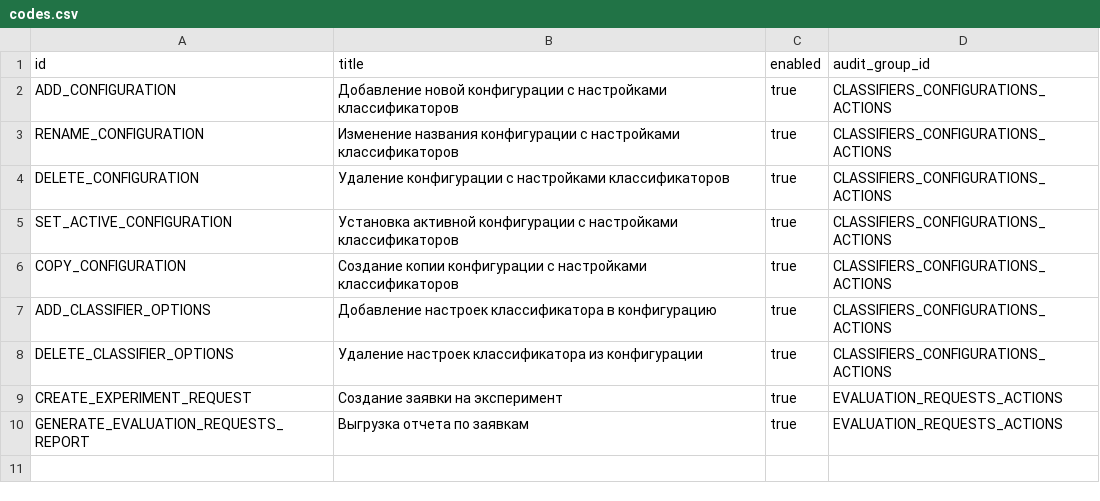
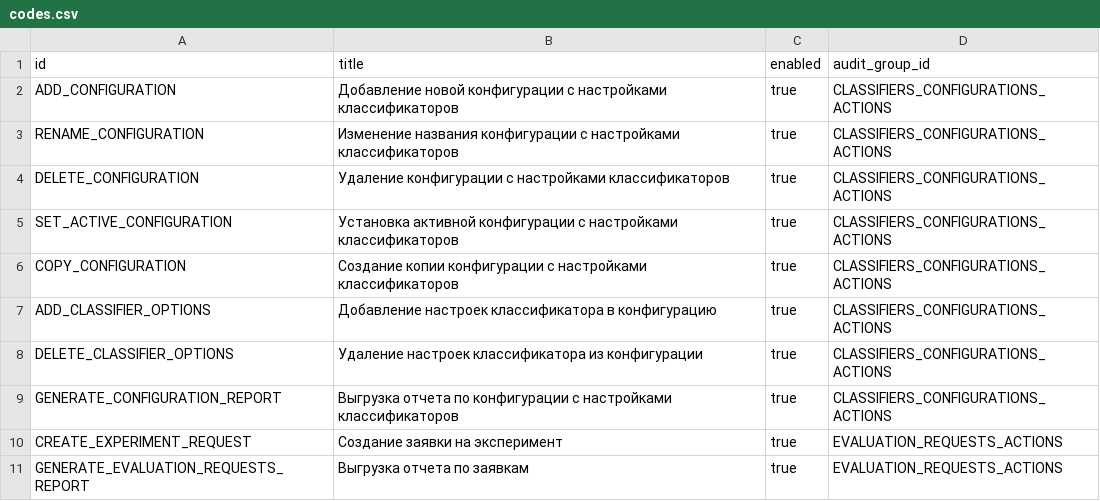
Before and after one commit to Stonnos/eca-service, a CSV file: eca-server/src/main/resources/audit/codes.csv, drawn as a sheet.

Commit message:
#ES-193 - added GENERATE_CONFIGURATION_REPORT audit codes

```diff
--- a/eca-server/src/main/resources/audit/codes.csv
+++ b/eca-server/src/main/resources/audit/codes.csv
@@ -8,2 +8,3 @@ ADD_CLASSIFIER_OPTIONS;Добавление настроек классифик
 DELETE_CLASSIFIER_OPTIONS;Удаление настроек классификатора из конфигурации;true;CLASSIFIERS_CONFIGURATIONS_ACTIONS
+GENERATE_CONFIGURATION_REPORT;Выгрузка отчета по конфигурации с настройками классификаторов;true;CLASSIFIERS_CONFIGURATIONS_ACTIONS
 CREATE_EXPERIMENT_REQUEST;Создание заявки на эксперимент;true;EVALUATION_REQUESTS_ACTIONS
```
Also changed, not shown: eca-server/src/main/resources/audit/event_templates.csv, 2 other files.
